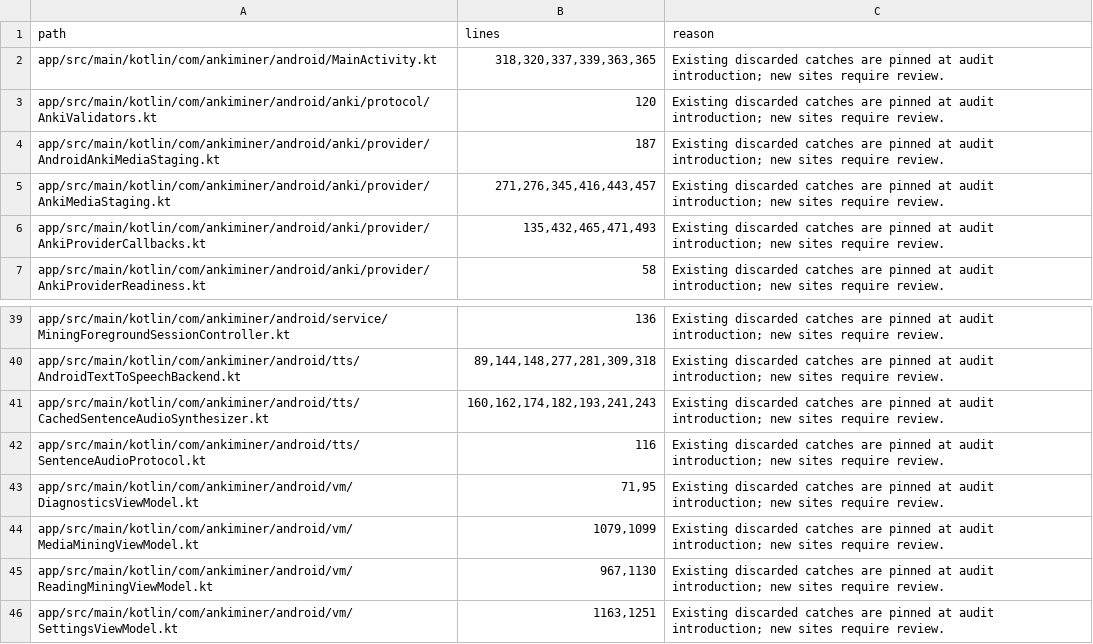
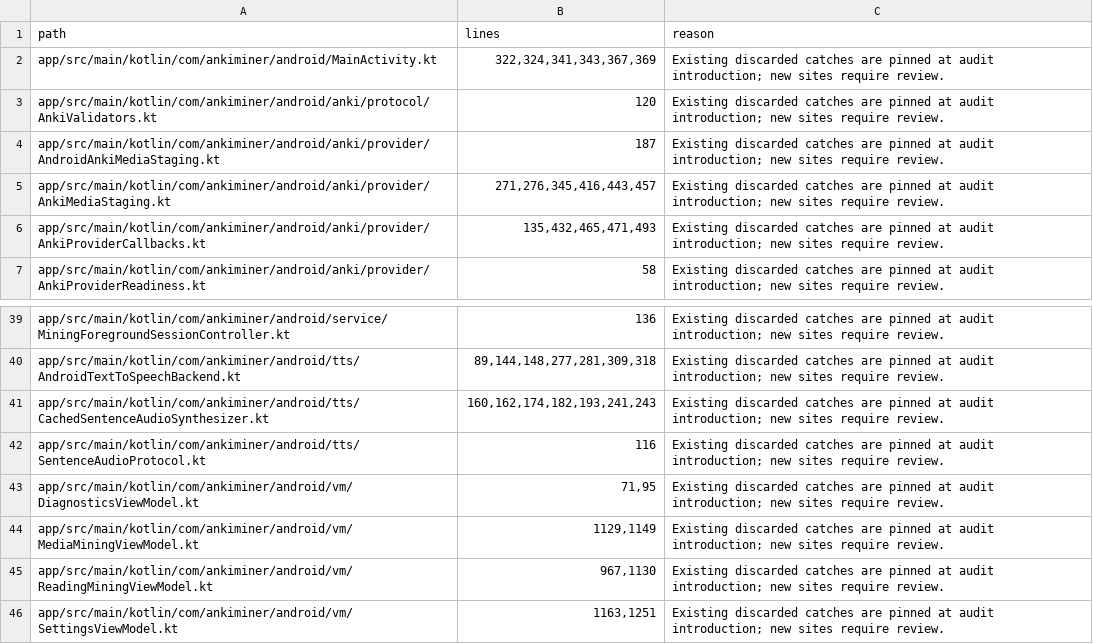
Before and after one commit to 0xzerolight/anki_miner_android, a TSV file: tools/instrumentation/bare_catch_allowlist.tsv, drawn as a sheet; only a part is shown, gaps mark what is left out.

Commit message:
chore(audit): re-pin bare-catch allowlist lines shifted by expansion wiring

```diff
--- a/tools/instrumentation/bare_catch_allowlist.tsv
+++ b/tools/instrumentation/bare_catch_allowlist.tsv
@@ -1,3 +1,3 @@
 path	lines	reason
-app/src/main/kotlin/com/ankiminer/android/MainActivity.kt	318,320,337,339,363,365	Existing discarded catches are pinned at audit introduction; new sites require review.
+app/src/main/kotlin/com/ankiminer/android/MainActivity.kt	322,324,341,343,367,369	Existing discarded catches are pinned at audit introduction; new sites require review.
 app/src/main/kotlin/com/ankiminer/android/anki/protocol/AnkiValidators.kt	120	Existing discarded catches are pinned at audit introduction; new sites require review.
@@ -43,3 +43,3 @@ app/src/main/kotlin/com/ankiminer/android/tts/SentenceAudioProtocol.kt	116	Exist
 app/src/main/kotlin/com/ankiminer/android/vm/DiagnosticsViewModel.kt	71,95	Existing discarded catches are pinned at audit introduction; new sites require review.
-app/src/main/kotlin/com/ankiminer/android/vm/MediaMiningViewModel.kt	1079,1099	Existing discarded catches are pinned at audit introduction; new sites require review.
+app/src/main/kotlin/com/ankiminer/android/vm/MediaMiningViewModel.kt	1129,1149	Existing discarded catches are pinned at audit introduction; new sites require review.
 app/src/main/kotlin/com/ankiminer/android/vm/ReadingMiningViewModel.kt	967,1130	Existing discarded catches are pinned at audit introduction; new sites require review.
```
